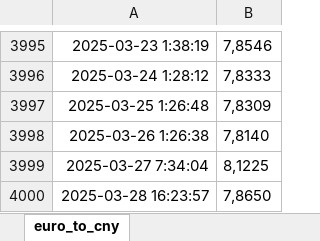
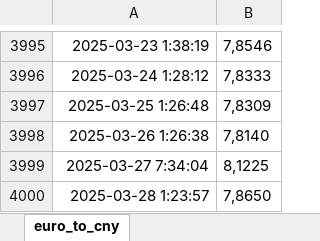
Before and after one commit to BoutahirYassine/Anticipation-of-Raw-Material-Prices, an Excel workbook: DataBI/EUR_CNY.xlsx, sheet euro_to_cny, drawn as a sheet; only a part is shown, gaps mark what is left out; values as stored, in another font and other column widths than the file's, no borders; the diff names each change by its address in the sheet, - before the commit and + after, or states it on an @@ line.

```diff
--- a/DataBI/EUR_CNY.xlsx (sheet euro_to_cny)
+++ b/DataBI/EUR_CNY.xlsx (sheet euro_to_cny)
-A4000: 2025-03-28 16:23:57
+A4000: 2025-03-28 1:23:57
```
Also changed, not shown: DataBI/EUR_USD.xlsx, DataBI/USD_CNY.xlsx.
